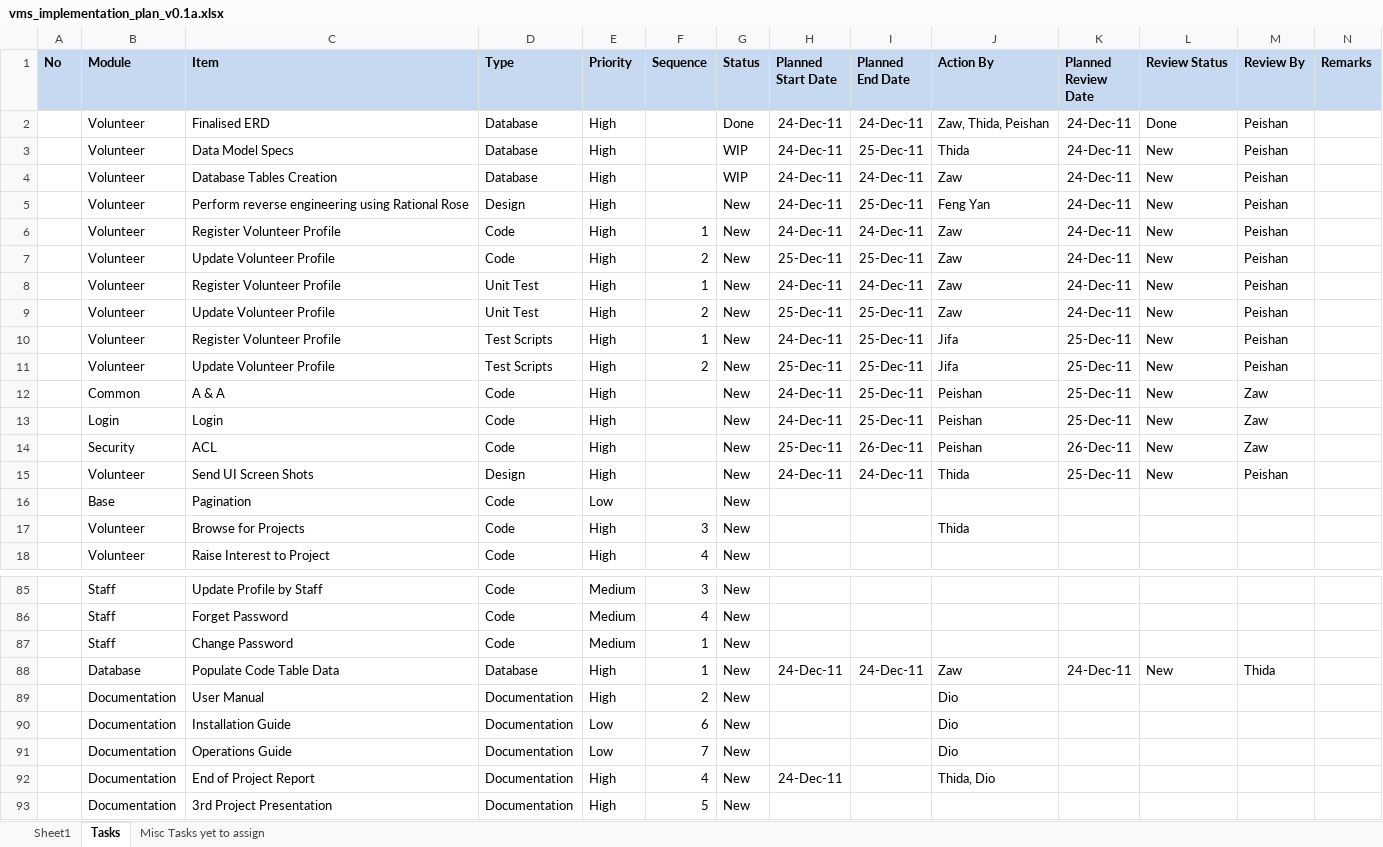
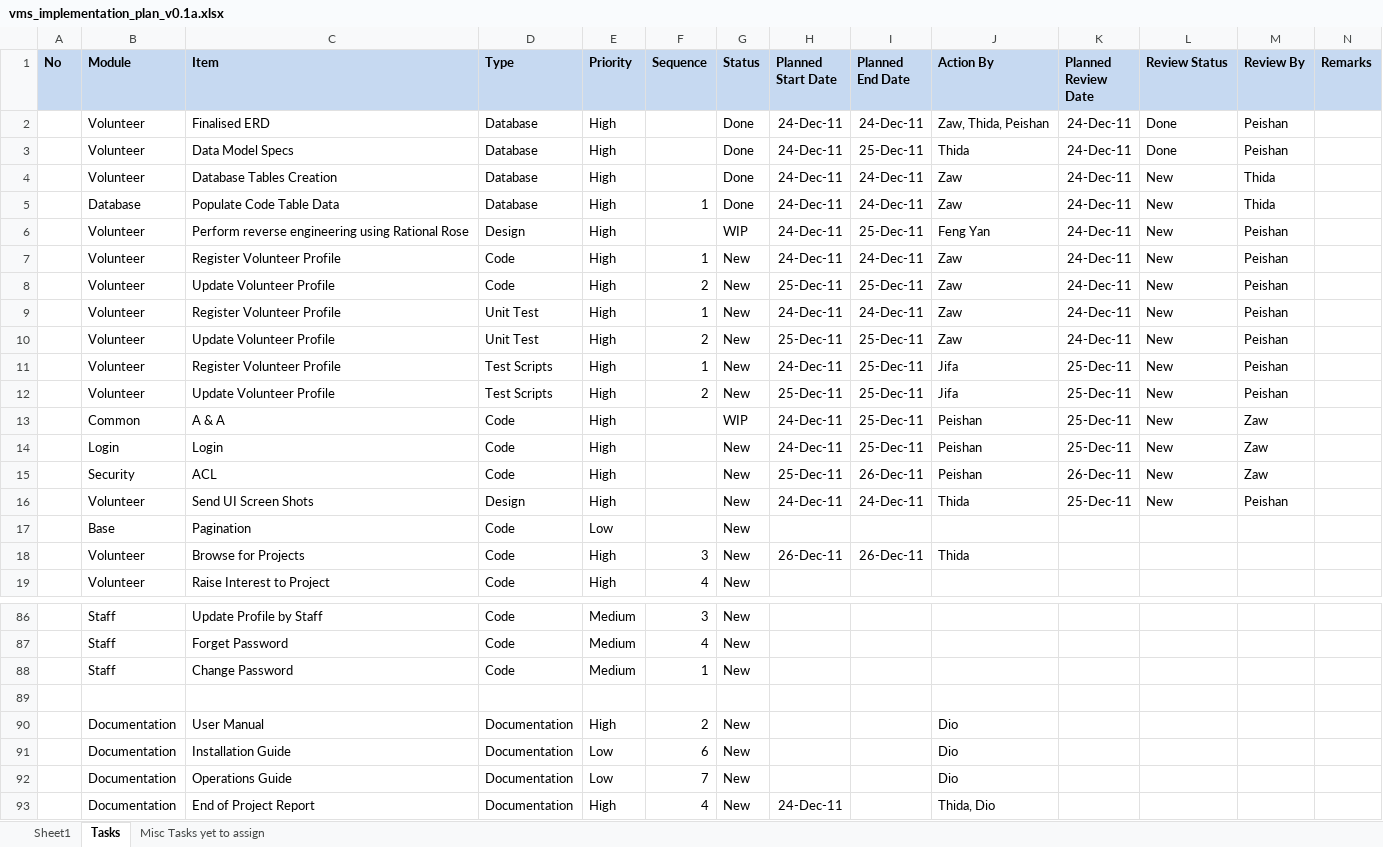
Before and after one commit to imireasa/mtech-se18-t08s, an Excel workbook: docs/PM-1 Project Management/PM-1.2 Plans/PM-1.2.1 Project Plan/vms_implementation_plan_v0.1a.xlsx, sheet Tasks, drawn as a sheet; only a part is shown, gaps mark what is left out; the shorter side is filled out with more unchanged rows; values as stored, in another font and other column widths than the file's, no borders; addresses are those after the commit; the diff names each change by its address in the sheet, - before the commit and + after, or states it on an @@ line.

Commit message:
Updated Misc Tasks yet to assign tab and Tasks statues

```diff
--- a/docs/PM-1 Project Management/PM-1.2 Plans/PM-1.2.1 Project Plan/vms_implementation_plan_v0.1a.xlsx (sheet Tasks)
+++ b/docs/PM-1 Project Management/PM-1.2 Plans/PM-1.2.1 Project Plan/vms_implementation_plan_v0.1a.xlsx (sheet Tasks)
-G3:G4 (Status): WIP
+G3:G4 (Status): Done
-L3 (Review Status): New
+L3 (Review Status): Done
-M4 (Review By): Peishan
+M4 (Review By): Thida
+row 5:  | Database | Populate Code Table Data | Database | High | 1 | Done | 24-Dec-11 | 24-Dec-11 | Zaw | 24-Dec-11 | New | Thida
-G6 (Status): New
+G6 (Status): WIP
-G13 (Status): New
+G13 (Status): WIP
-H18 (Planned Start Date): (empty)
+H18 (Planned Start Date): 26-Dec-11
-I18 (Planned End Date): (empty)
+I18 (Planned End Date): 26-Dec-11
-row 89:  | Database | Populate Code Table Data | Database | High | 1 | New | 24-Dec-11 | 24-Dec-11 | Zaw | 24-Dec-11 | New | Thida
+row 89: (empty)
```
Also changed, not shown: sheet Misc Tasks yet to assign.
